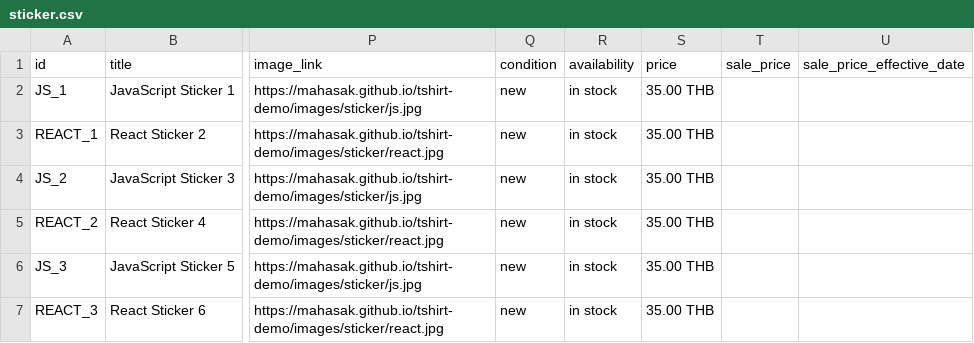
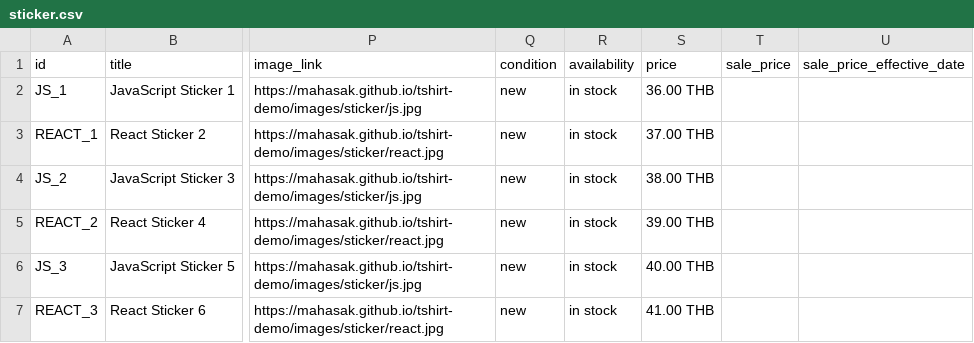
Before and after one commit to mahasak/tshirt-demo, a CSV file: catalog/sticker.csv, drawn as a sheet; only a part is shown, gaps mark what is left out; the diff names each change by its address in the sheet, - before the commit and + after, or states it on an @@ line.

Commit message:
update SKU items

```diff
--- a/catalog/sticker.csv
+++ b/catalog/sticker.csv
-S2 (price): 35.00 THB
+S2 (price): 36.00 THB
-S3 (price): 35.00 THB
+S3 (price): 37.00 THB
-S4 (price): 35.00 THB
+S4 (price): 38.00 THB
-S5 (price): 35.00 THB
+S5 (price): 39.00 THB
-S6 (price): 35.00 THB
+S6 (price): 40.00 THB
-S7 (price): 35.00 THB
+S7 (price): 41.00 THB
```
Also changed, not shown: catalog/sticker_update.csv.
